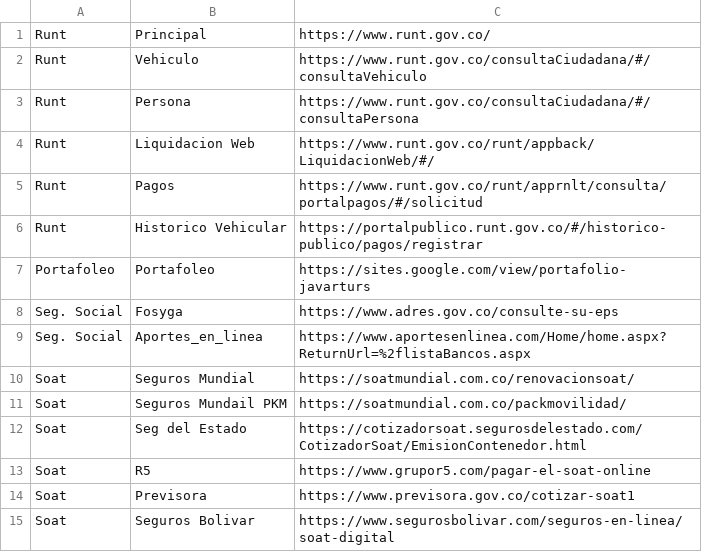
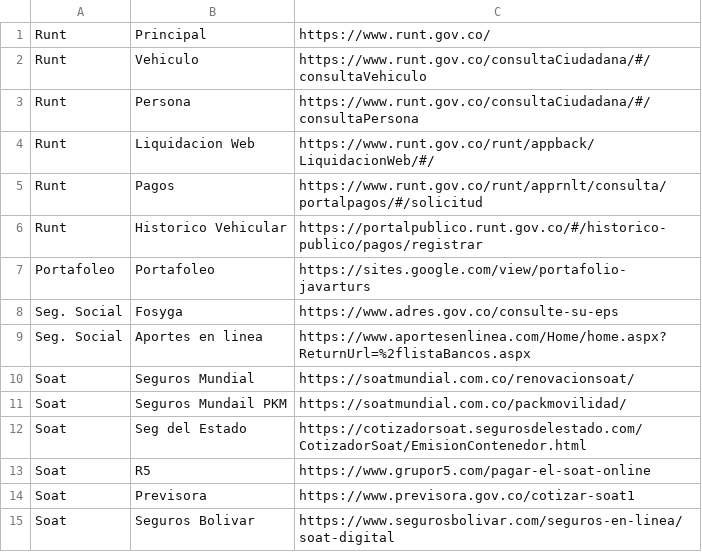
Before and after one commit to jbeltrano/auto_javarturs, a CSV file: bin/config/links.csv, drawn as a sheet.

```diff
--- a/bin/config/links.csv
+++ b/bin/config/links.csv
@@ -8,3 +8,3 @@ Portafoleo;Portafoleo;https://sites.google.com/view/portafolio-javarturs
 Seg. Social;Fosyga;https://www.adres.gov.co/consulte-su-eps
-Seg. Social;Aportes_en_linea;https://www.aportesenlinea.com/Home/home.aspx?ReturnUrl=%2flistaBancos.aspx
+Seg. Social;Aportes en linea;https://www.aportesenlinea.com/Home/home.aspx?ReturnUrl=%2flistaBancos.aspx
 Soat;Seguros Mundial;https://soatmundial.com.co/renovacionsoat/
```
Also changed, not shown: src/config/links.csv.
